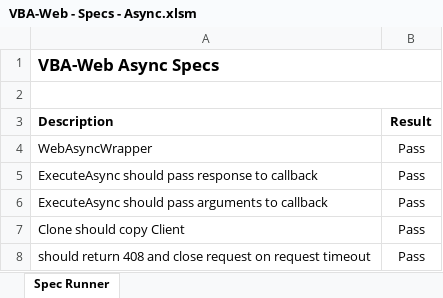
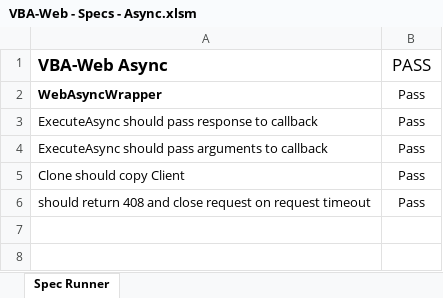
Before and after one commit to VBA-tools/VBA-Web, an Excel workbook: specs/VBA-Web - Specs - Async.xlsm, sheet Spec Runner, drawn as a sheet; values as stored, in another font and other column widths than the file's, no borders; charts and pictures and conditional formats not drawn; removed rows and columns are numbered as before the commit, all else as after; the diff names each change by its address in the sheet, - before the commit and + after, or states it on an @@ line.

```diff
--- a/specs/VBA-Web - Specs - Async.xlsm (sheet Spec Runner)
+++ b/specs/VBA-Web - Specs - Async.xlsm (sheet Spec Runner)
-row 1: VBA-Web Async Specs
-row 1: (empty)
+row 1: VBA-Web Async | PASS
-A2:B2 merged
-row 3: Description | Result
-A2 bold: off
+A2 bold: on
```
Also changed, not shown: charts or pictures, specs/VBA-Web - Specs.xlsm, 11 other files.
